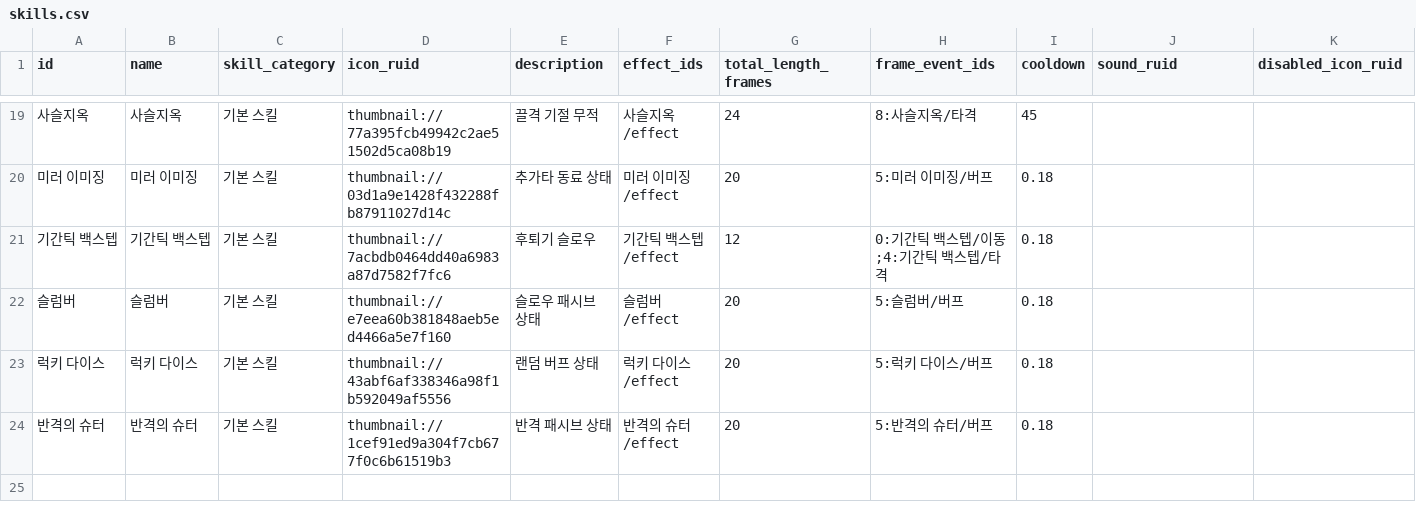
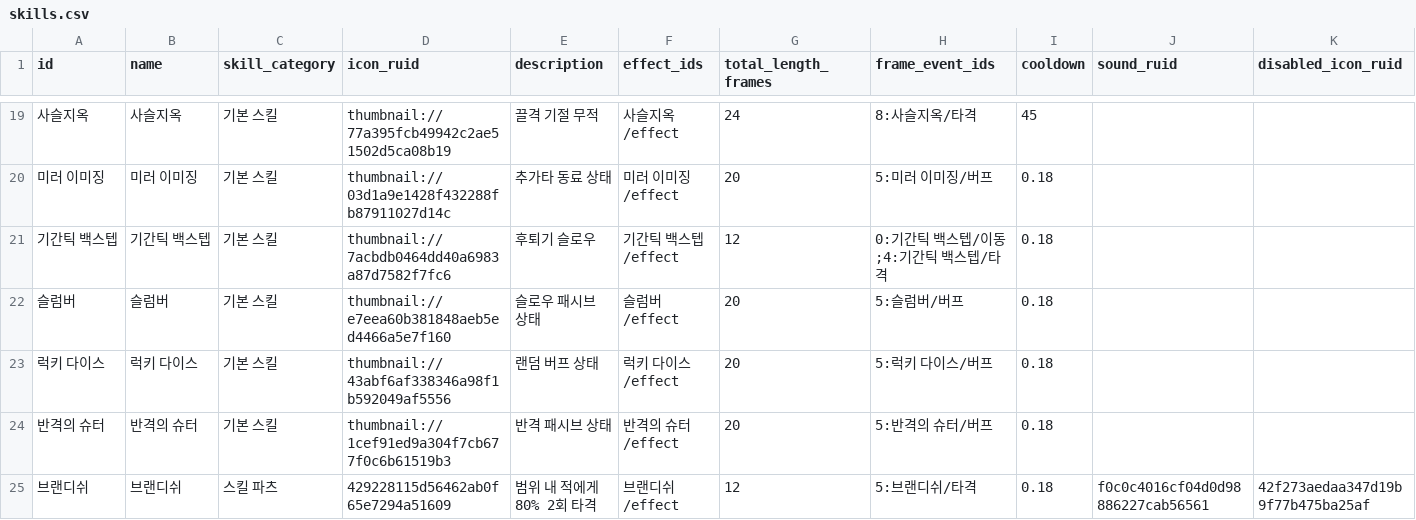
Before and after one commit to catsnakedog/SkillChangeSurvival, a CSV file: RootDesk/MyDesk/Data/skills.csv, drawn as a sheet; only a part is shown, gaps mark what is left out; rows hold the shown columns only; the diff names each change by its address in the sheet, - before the commit and + after, or states it on an @@ line.

Commit message:
hitbox author, 브랜디쉬 개발

```diff
--- a/RootDesk/MyDesk/Data/skills.csv
+++ b/RootDesk/MyDesk/Data/skills.csv
+row 25: 브랜디쉬 | 브랜디쉬 | 스킬 파츠 | 429228115d56462ab0f65e7294a51609 | 범위 내 적에게 80% 2회 타격 | 브랜디쉬/effect | 12 | 5:브랜디쉬/타격 | 0.18 | f0c0c4016cf04d0d98886227cab56561 | 42f273aedaa347d19b9f77b475ba25af
```
Also changed, not shown: RootDesk/MyDesk/Data/actions.csv, RootDesk/MyDesk/Data/area_target_captures.csv, 7 other files.
